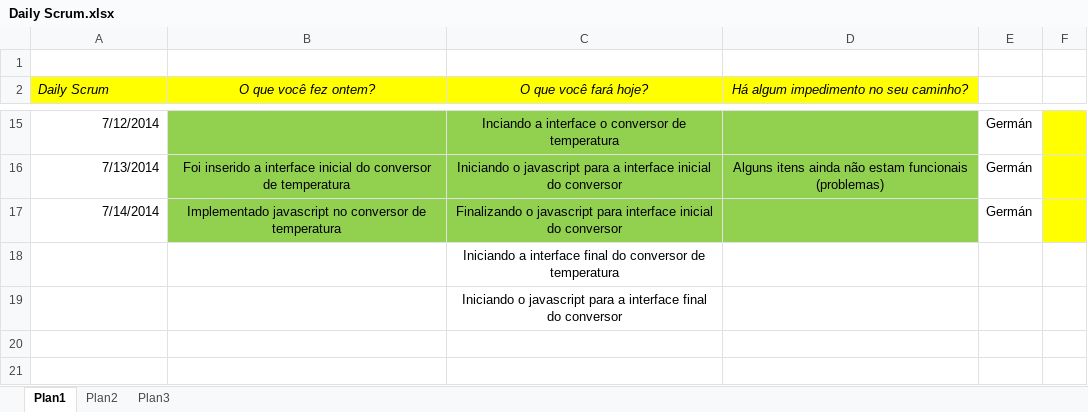
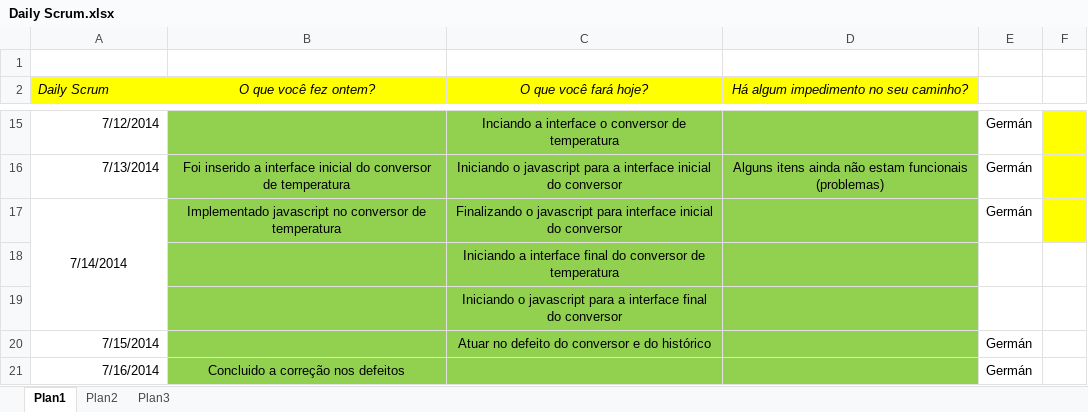
Before and after one commit to klebson09/ProjetoCalculadora_GCMS, an Excel workbook: Daily Scrum.xlsx, sheet Plan1, drawn as a sheet; only a part is shown, gaps mark what is left out; values as stored, in another font and other column widths than the file's, no borders; the diff names each change by its address in the sheet, - before the commit and + after, or states it on an @@ line.

Commit message:
Corrigindo os defeitos no Histórico e no Conversor

```diff
--- a/Daily Scrum.xlsx (sheet Plan1)
+++ b/Daily Scrum.xlsx (sheet Plan1)
-A17 alignment: right
+A17 alignment: center
+A17:A19 merged
-B18:D19 fill: none
+B18:D19 fill: #92D050
+row 20: 7/15/2014 |  | Atuar no defeito do conversor e do histórico |  | Germán
+row 21: 7/16/2014 | Concluido a correção nos defeitos |  |  | Germán
```
Also changed, not shown: 2 other files.
